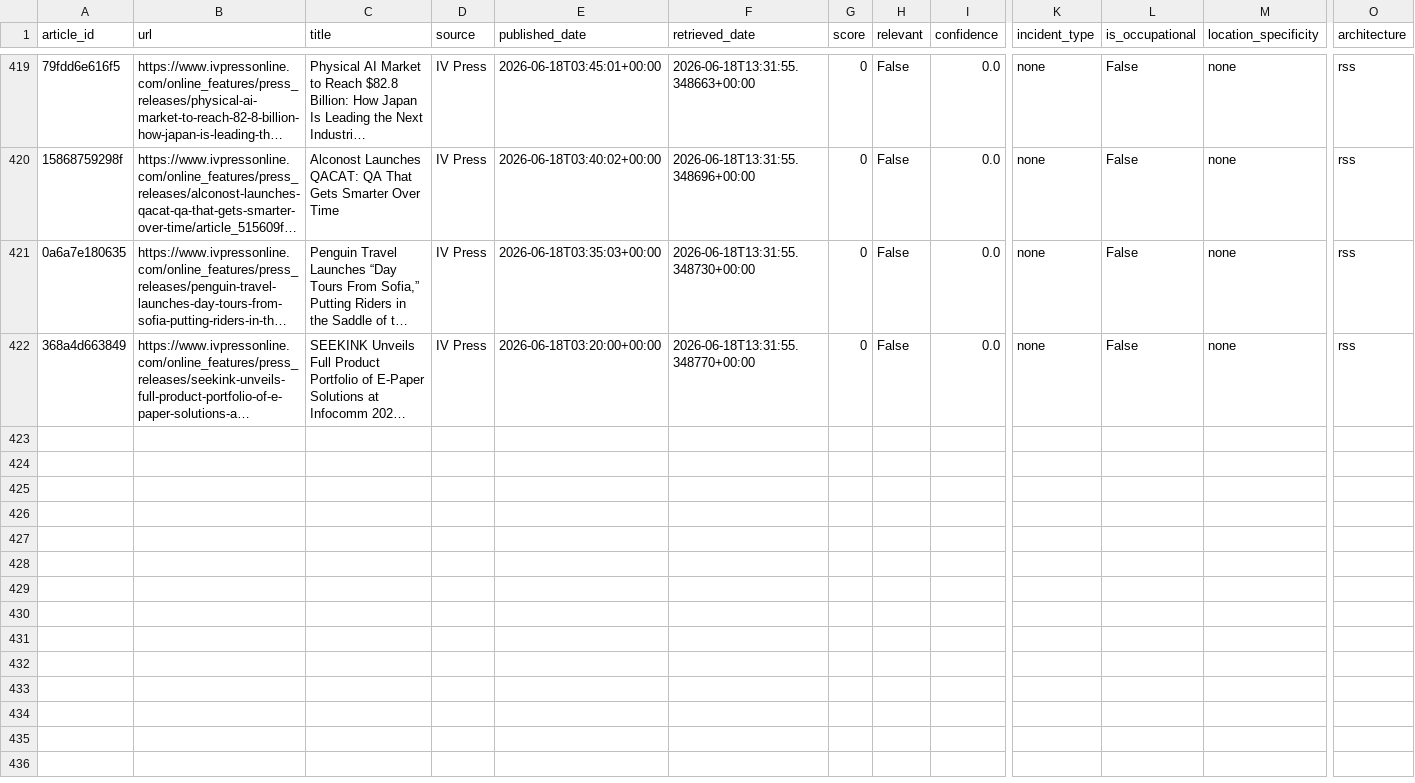
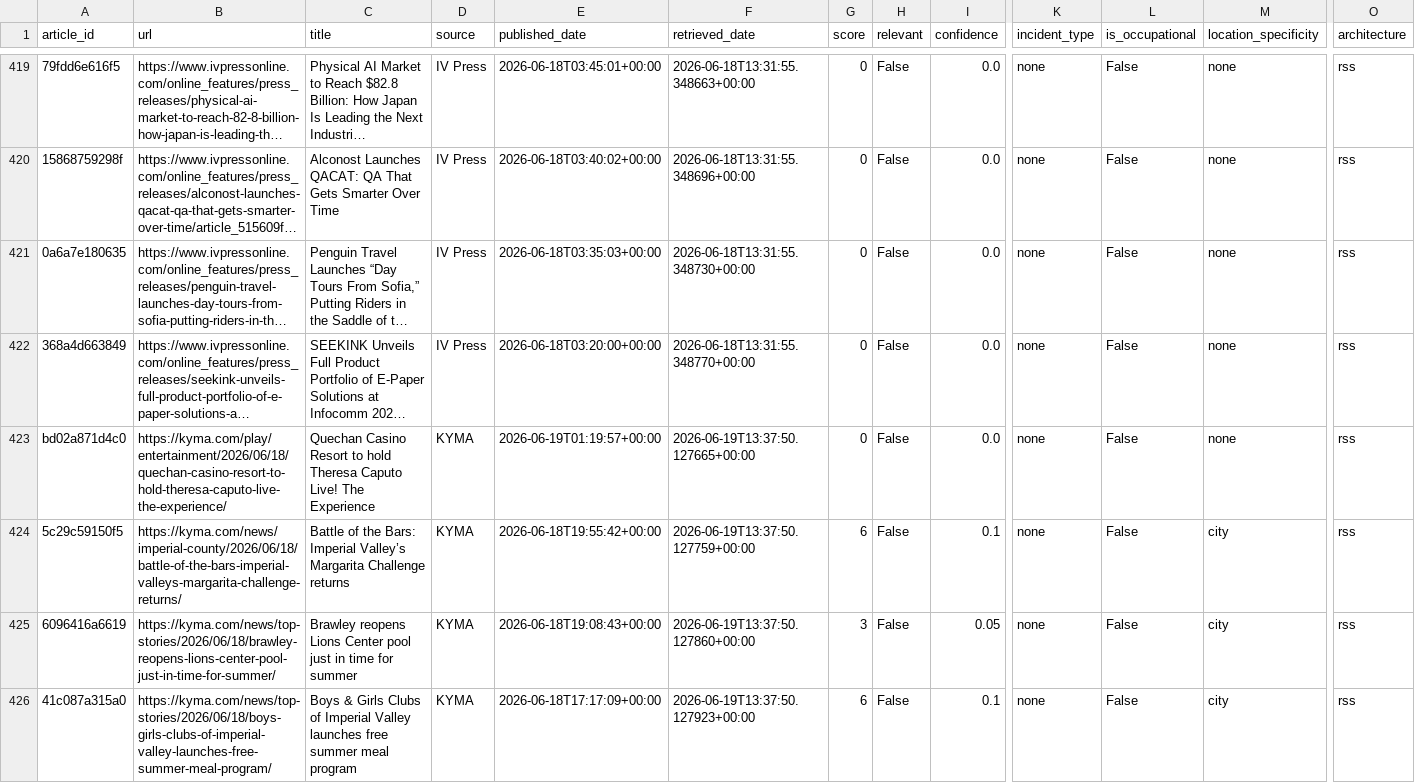
Before and after one commit to theaenache/4branch-iv-heatwatch, a CSV file: data/rss_scored.csv, drawn as a sheet; only a part is shown, gaps mark what is left out; long unchanged cells end in …; rows hold the shown columns only; the diff covers the shown part only; the diff names each change by its address in the sheet, - before the commit and + after, or states it on an @@ line.

```diff
--- a/data/rss_scored.csv
+++ b/data/rss_scored.csv
+row 423: bd02a871d4c0 | https://kyma.com/play/entertainment/2026/06/18/quechan-casino-resort-to-hold-theresa-caputo-live-the-experience/ | Quechan Casino Resort to hold Theresa Caputo Live! The Experience | KYMA | 2026-06-19T01:19:57+00:00 | 2026-06-19T13:37:50.127665+00:00 | 0 | False | 0.0 | none | False | none | rss
+row 424: 5c29c59150f5 | https://kyma.com/news/imperial-county/2026/06/18/battle-of-the-bars-imperial-valleys-margarita-challenge-returns/ | Battle of the Bars: Imperial Valley’s Margarita Challenge returns | KYMA | 2026-06-18T19:55:42+00:00 | 2026-06-19T13:37:50.127759+00:00 | 6 | False | 0.1 | none | False | city | rss
+row 425: 6096416a6619 | https://kyma.com/news/top-stories/2026/06/18/brawley-reopens-lions-center-pool-just-in-time-for-summer/ | Brawley reopens Lions Center pool just in time for summer | KYMA | 2026-06-18T19:08:43+00:00 | 2026-06-19T13:37:50.127860+00:00 | 3 | False | 0.05 | none | False | city | rss
+row 426: 41c087a315a0 | https://kyma.com/news/top-stories/2026/06/18/boys-girls-clubs-of-imperial-valley-launches-free-summer-meal-program/ | Boys & Girls Clubs of Imperial Valley launches free summer meal program | KYMA | 2026-06-18T17:17:09+00:00 | 2026-06-19T13:37:50.127923+00:00 | 6 | False | 0.1 | none | False | city | rss
```
Also changed, not shown: 10 added rows elsewhere in this file, data/headless_scored.csv, 1 other file.
